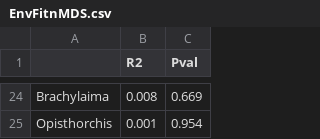
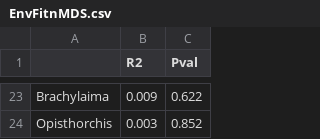
Before and after one commit to VictorHJD/AA_Fox, a CSV file: tables/suppl/EnvFitnMDS.csv, drawn as a sheet; only a part is shown, gaps mark what is left out; the diff covers the shown part only.

```diff
--- a/tables/suppl/EnvFitnMDS.csv
+++ b/tables/suppl/EnvFitnMDS.csv
@@ -24,2 +23,2 @@
-"Brachylaima",0.008,0.669
-"Opisthorchis",0.001,0.954
+"Brachylaima",0.009,0.622
+"Opisthorchis",0.003,0.852
```
Also changed, not shown: 6 added rows, 7 removed rows and 20 edited cells elsewhere in this file, tables/Permanova.csv, tables/suppl/PermanovaConti.csv, 1 other file.
